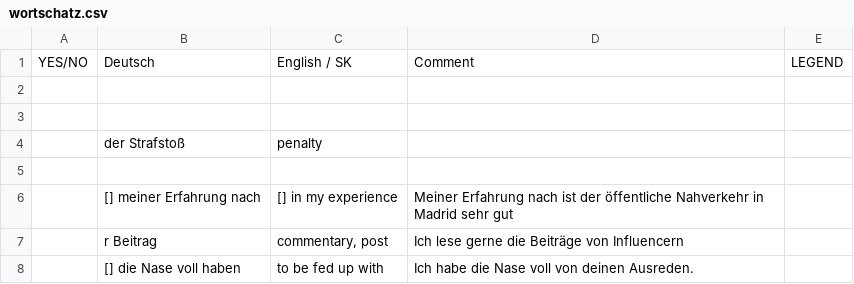
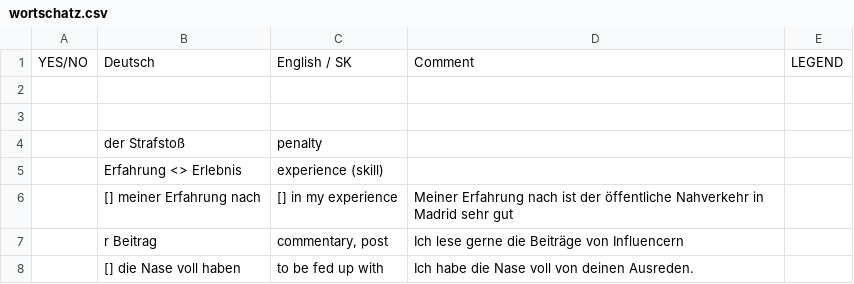
Before and after one commit to mickclemens-alt/Wortschatz-feed, a CSV file: wortschatz.csv, drawn as a sheet; only a part is shown; the diff names each change by its address in the sheet, - before the commit and + after, or states it on an @@ line.

```diff
--- a/wortschatz.csv
+++ b/wortschatz.csv
-row 5: (empty)
+row 5:  | Erfahrung <> Erlebnis | experience (skill)
```
